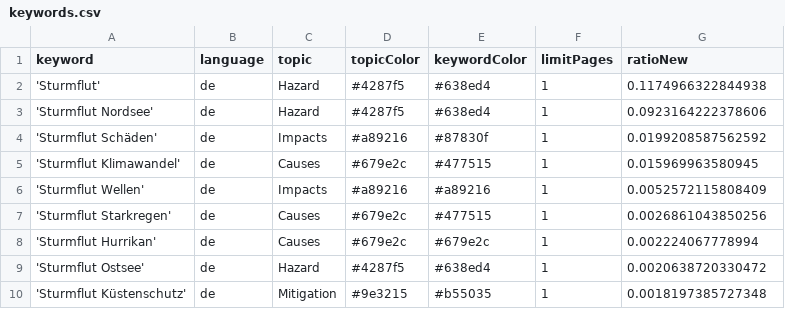
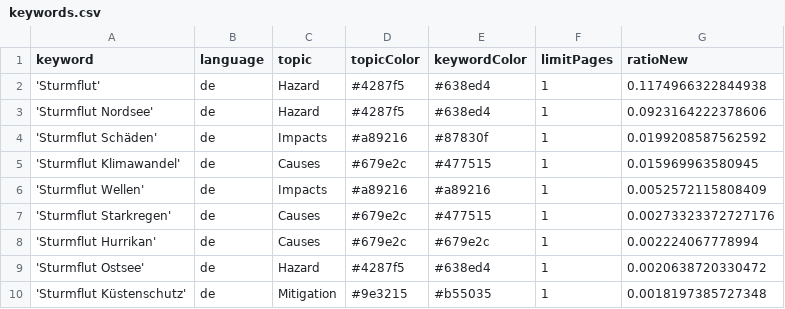
Before and after one commit to MomoMusic/surgeIsComing, a CSV file: keywords.csv, drawn as a sheet; only a part is shown.

Commit message:
Commit from GitHub Actions (harvest:0.0)

```diff
--- a/keywords.csv
+++ b/keywords.csv
@@ -6,3 +6,3 @@ keyword,language,topic,topicColor,keywordColor,limitPages,ratioNew
 'Sturmflut Wellen',de,Impacts,#a89216,#a89216,1,0.0052572115808409
-'Sturmflut Starkregen',de,Causes,#679e2c,#477515,1,0.0026861043850256
+'Sturmflut Starkregen',de,Causes,#679e2c,#477515,1,0.00273323372727176
 'Sturmflut Hurrikan',de,Causes,#679e2c,#679e2c,1,0.002224067778994
```
